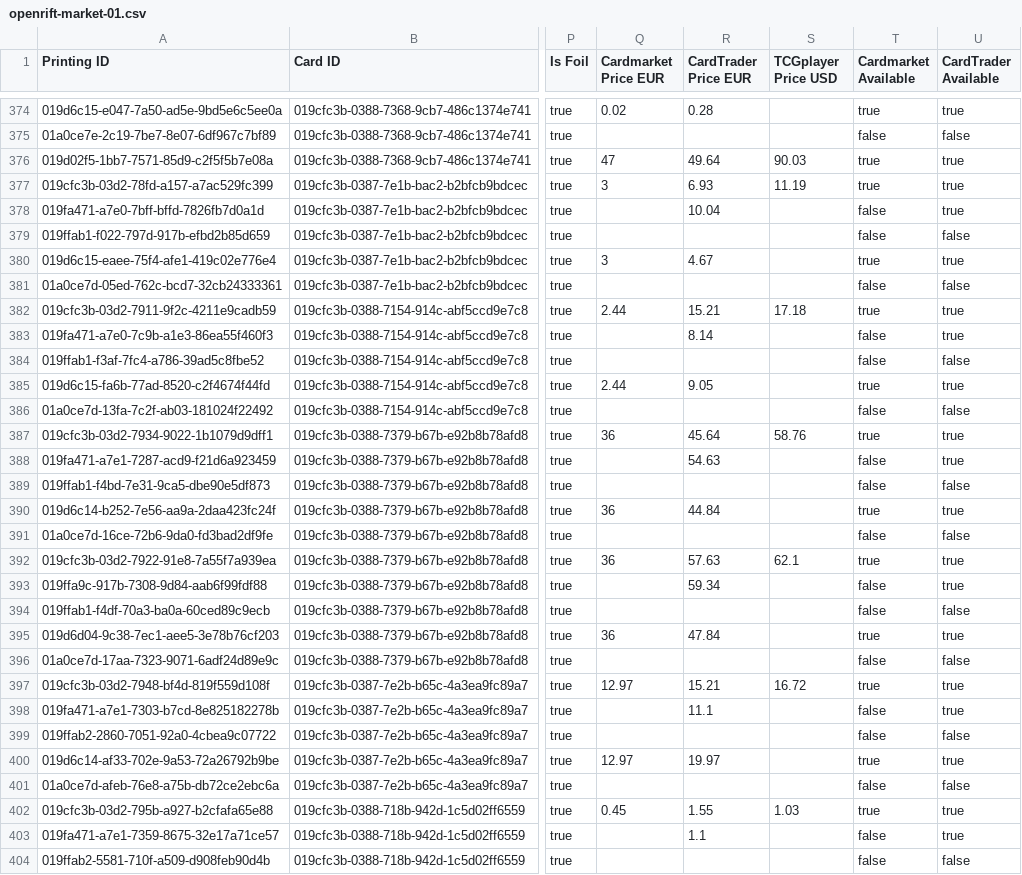
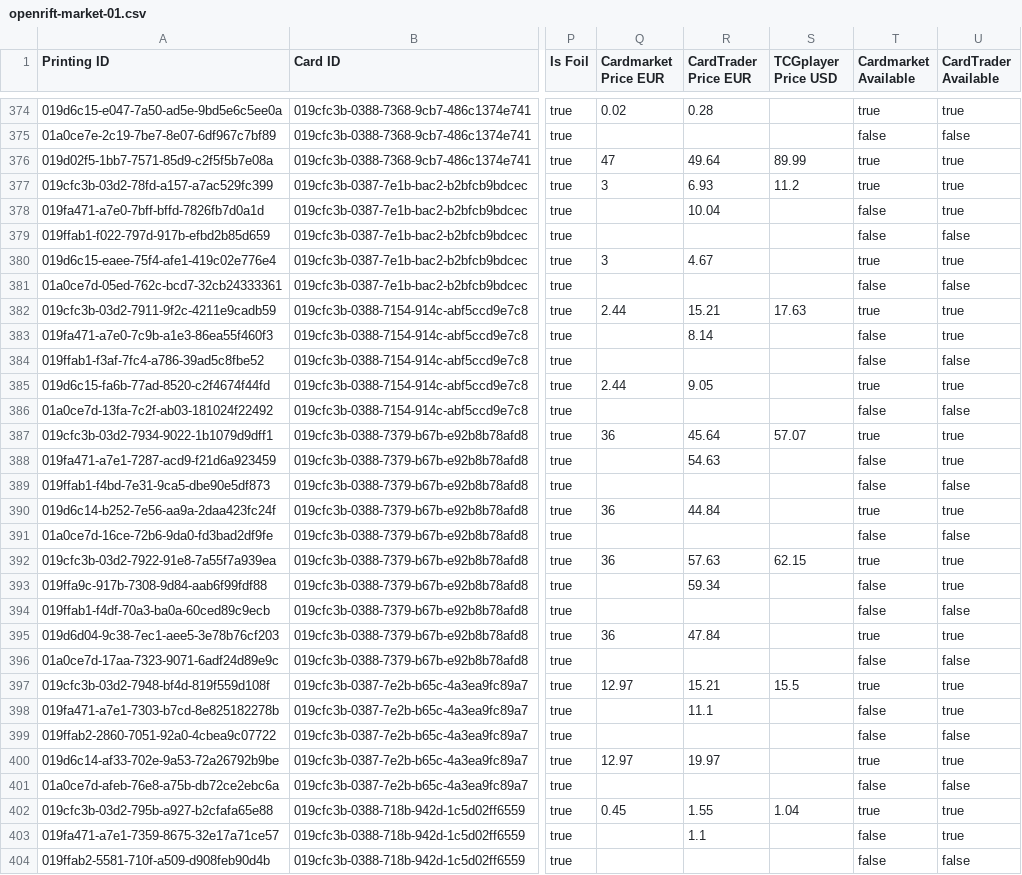
Before and after one commit to Dekanje/tcg_trading, a CSV file: data/openrift-market-01.csv, drawn as a sheet; only a part is shown, gaps mark what is left out; the diff covers the shown part only; the diff names each change by its address in the sheet, - before the commit and + after, or states it on an @@ line.

```diff
--- a/data/openrift-market-01.csv
+++ b/data/openrift-market-01.csv
-S376 (TCGplayer Price USD): 90.03
+S376 (TCGplayer Price USD): 89.99
-S377 (TCGplayer Price USD): 11.19
+S377 (TCGplayer Price USD): 11.2
-S382 (TCGplayer Price USD): 17.18
+S382 (TCGplayer Price USD): 17.63
-S387 (TCGplayer Price USD): 58.76
+S387 (TCGplayer Price USD): 57.07
-S392 (TCGplayer Price USD): 62.1
+S392 (TCGplayer Price USD): 62.15
-S397 (TCGplayer Price USD): 16.72
+S397 (TCGplayer Price USD): 15.5
-S402 (TCGplayer Price USD): 1.03
+S402 (TCGplayer Price USD): 1.04
```
Also changed, not shown: 131 edited cells elsewhere in this file, data/openrift-market-02.csv, data/openrift-market-03.csv, 8 other files.
